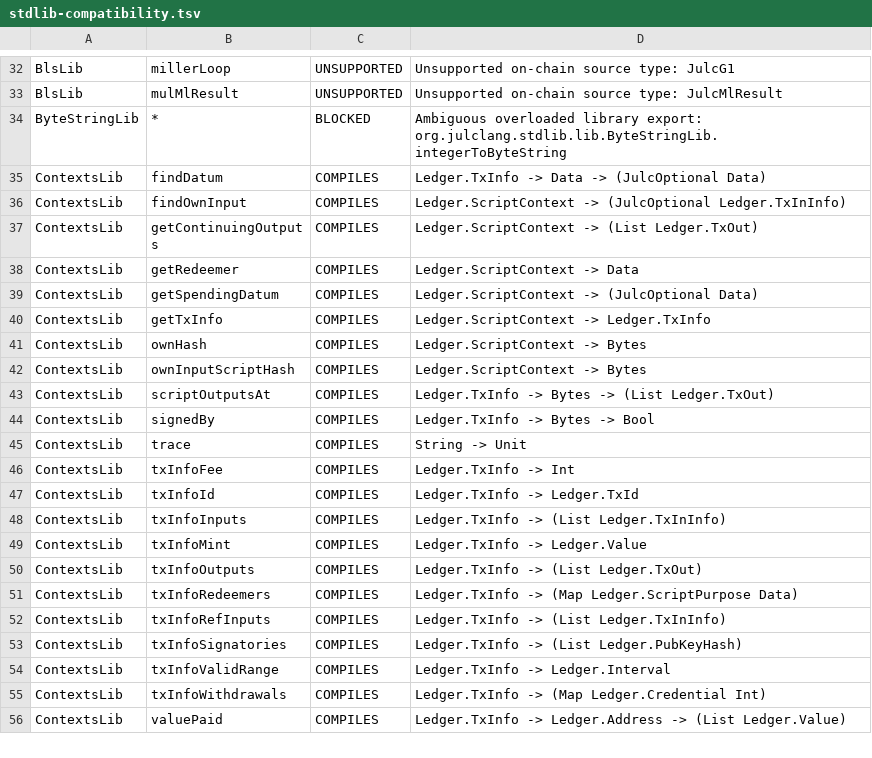
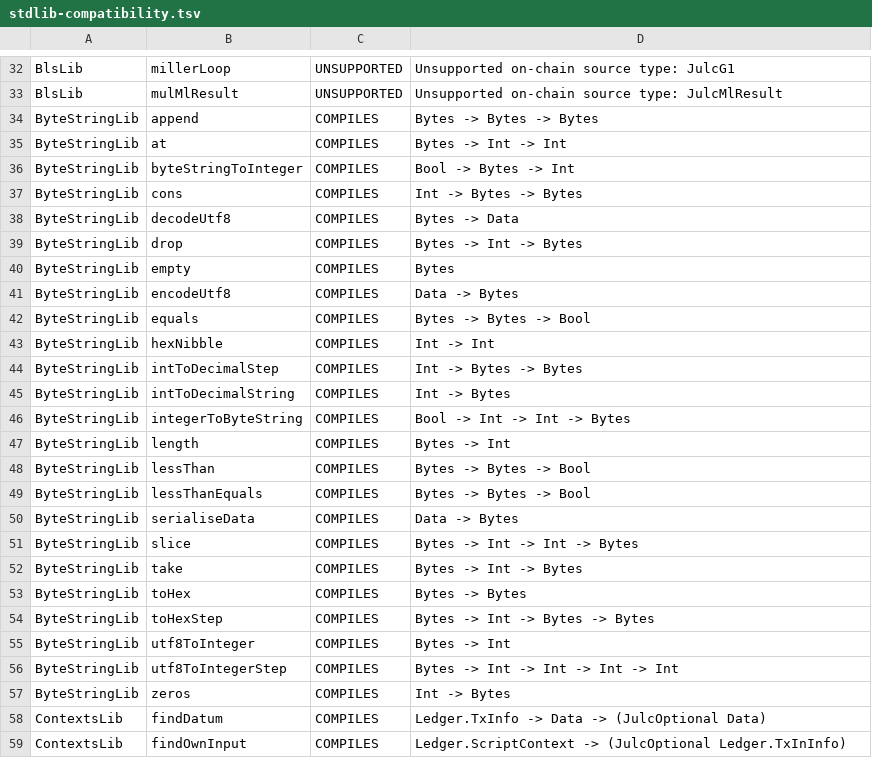
Before and after one commit to bloxbean/elci-lang, a TSV file: docs/stdlib-compatibility.tsv, drawn as a sheet; only a part is shown, gaps mark what is left out; the shorter side is filled out with more unchanged rows; the diff covers the shown part only.

```diff
--- a/docs/stdlib-compatibility.tsv
+++ b/docs/stdlib-compatibility.tsv
@@ -33,3 +33,26 @@ BlsLib	millerLoop	UNSUPPORTED	Unsupported on-chain source type: JulcG1
 BlsLib	mulMlResult	UNSUPPORTED	Unsupported on-chain source type: JulcMlResult
-ByteStringLib	*	BLOCKED	Ambiguous overloaded library export: org.julclang.stdlib.lib.ByteStringLib.integerToByteString
+ByteStringLib	append	COMPILES	Bytes -> Bytes -> Bytes
+ByteStringLib	at	COMPILES	Bytes -> Int -> Int
+ByteStringLib	byteStringToInteger	COMPILES	Bool -> Bytes -> Int
+ByteStringLib	cons	COMPILES	Int -> Bytes -> Bytes
+ByteStringLib	decodeUtf8	COMPILES	Bytes -> Data
+ByteStringLib	drop	COMPILES	Bytes -> Int -> Bytes
+ByteStringLib	empty	COMPILES	Bytes
+ByteStringLib	encodeUtf8	COMPILES	Data -> Bytes
+ByteStringLib	equals	COMPILES	Bytes -> Bytes -> Bool
+ByteStringLib	hexNibble	COMPILES	Int -> Int
+ByteStringLib	intToDecimalStep	COMPILES	Int -> Bytes -> Bytes
+ByteStringLib	intToDecimalString	COMPILES	Int -> Bytes
+ByteStringLib	integerToByteString	COMPILES	Bool -> Int -> Int -> Bytes
+ByteStringLib	length	COMPILES	Bytes -> Int
+ByteStringLib	lessThan	COMPILES	Bytes -> Bytes -> Bool
+ByteStringLib	lessThanEquals	COMPILES	Bytes -> Bytes -> Bool
+ByteStringLib	serialiseData	COMPILES	Data -> Bytes
+ByteStringLib	slice	COMPILES	Bytes -> Int -> Int -> Bytes
+ByteStringLib	take	COMPILES	Bytes -> Int -> Bytes
+ByteStringLib	toHex	COMPILES	Bytes -> Bytes
+ByteStringLib	toHexStep	COMPILES	Bytes -> Int -> Bytes -> Bytes
+ByteStringLib	utf8ToInteger	COMPILES	Bytes -> Int
+ByteStringLib	utf8ToIntegerStep	COMPILES	Bytes -> Int -> Int -> Int -> Int
+ByteStringLib	zeros	COMPILES	Int -> Bytes
 ContextsLib	findDatum	COMPILES	Ledger.TxInfo -> Data -> (JulcOptional Data)
```
Also changed, not shown: 9 added rows elsewhere in this file, 20 other files.
